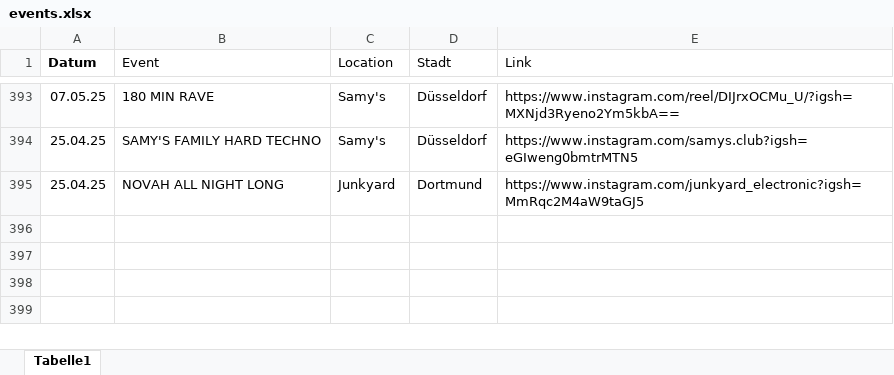
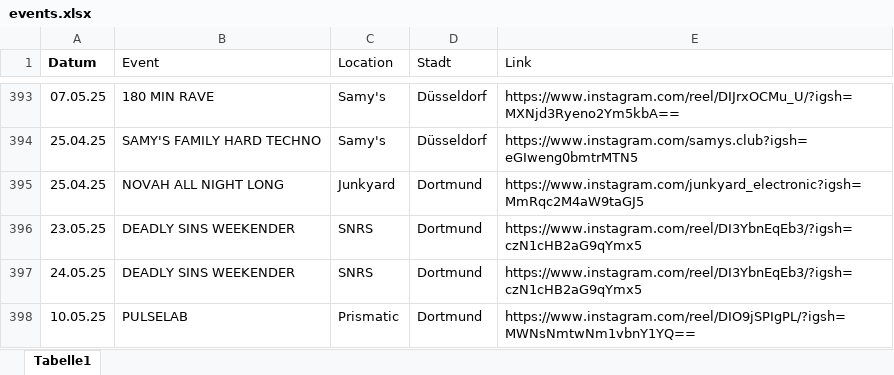
Before and after one commit to rafaelthetrue/rafaelthetrue.github.io, an Excel workbook: events.xlsx, sheet Tabelle1, drawn as a sheet; only a part is shown, gaps mark what is left out; values as stored, in another font and other column widths than the file's, no borders; the diff names each change by its address in the sheet, - before the commit and + after, or states it on an @@ line.

Commit message:
Add files via upload

```diff
--- a/events.xlsx (sheet Tabelle1)
+++ b/events.xlsx (sheet Tabelle1)
+row 396: 23.05.25 | DEADLY SINS WEEKENDER | SNRS | Dortmund | https://www.instagram.com/reel/DI3YbnEqEb3/?igsh=czN1cHB2aG9qYmx5
+row 397: 24.05.25 | DEADLY SINS WEEKENDER | SNRS | Dortmund | https://www.instagram.com/reel/DI3YbnEqEb3/?igsh=czN1cHB2aG9qYmx5
+row 398: 10.05.25 | PULSELAB | Prismatic | Dortmund | https://www.instagram.com/reel/DIO9jSPIgPL/?igsh=MWNsNmtwNm1vbnY1YQ==
```
